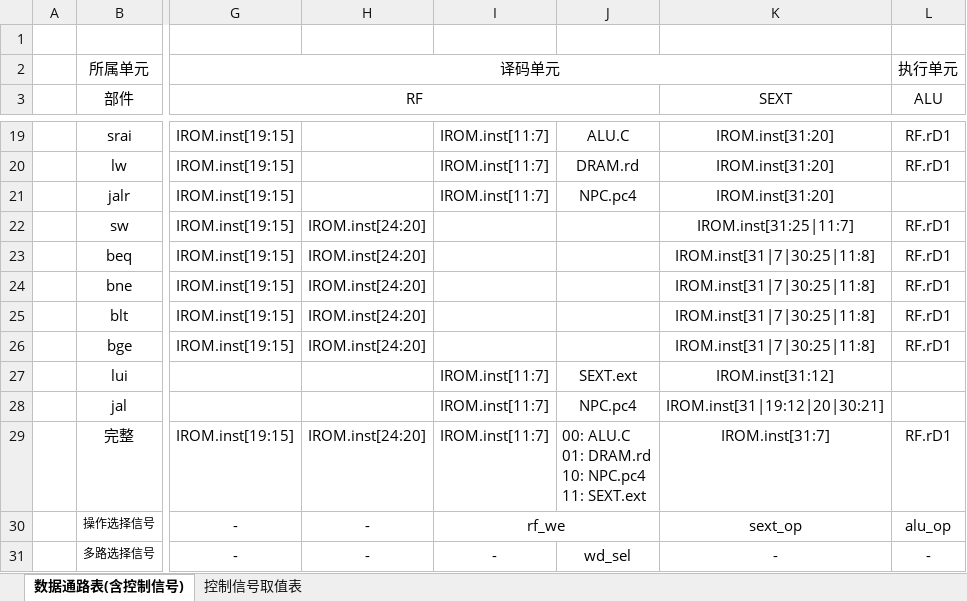
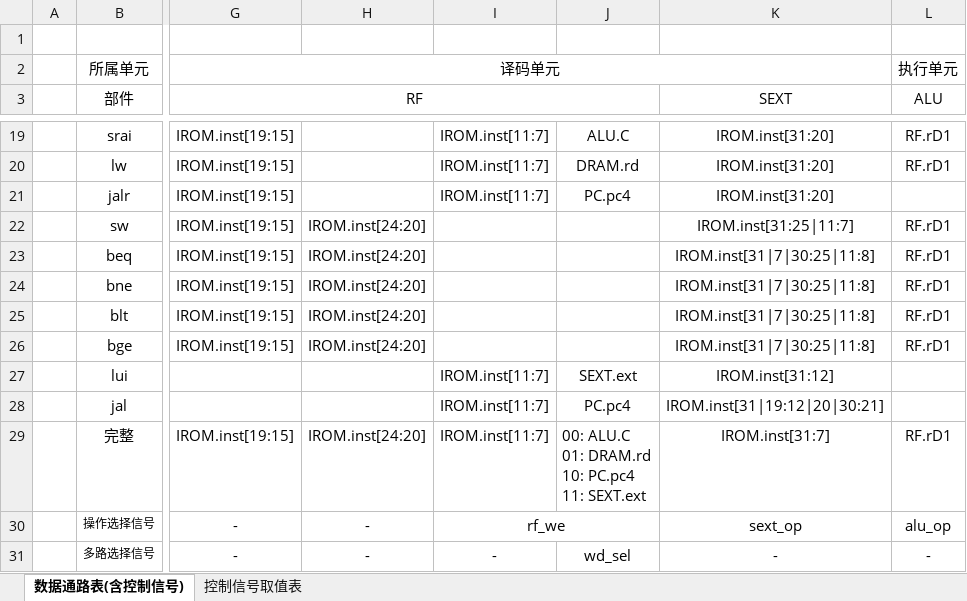
Before and after one commit to Charley337/miniRV-1_CPU_Design, an Excel workbook: design_file/Datapath&Ctrl.xlsx, sheet 数据通路表(含控制信号), drawn as a sheet; only a part is shown, gaps mark what is left out; values as stored, in another font and other column widths than the file's, no borders; ↵ is a line break in a cell; the diff names each change by its address in the sheet, - before the commit and + after, or states it on an @@ line.

```diff
--- a/design_file/Datapath&Ctrl.xlsx (sheet 数据通路表(含控制信号))
+++ b/design_file/Datapath&Ctrl.xlsx (sheet 数据通路表(含控制信号))
-J21: NPC.pc4
+J21: PC.pc4
-J28: NPC.pc4
+J28: PC.pc4
-J29: …DRAM.rd ↵ 10: NPC.pc4 ↵ 11: SEXT.ext
+J29: …DRAM.rd ↵ 10: PC.pc4 ↵ 11: SEXT.ext
```
Also changed, not shown: 18 other files.
